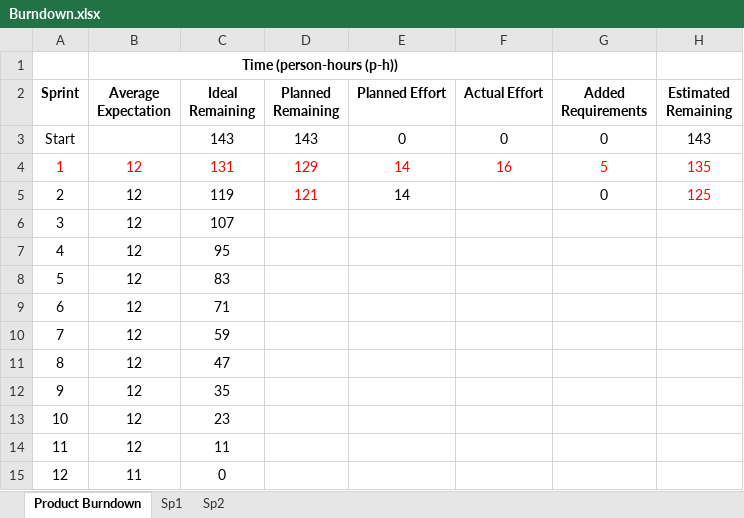
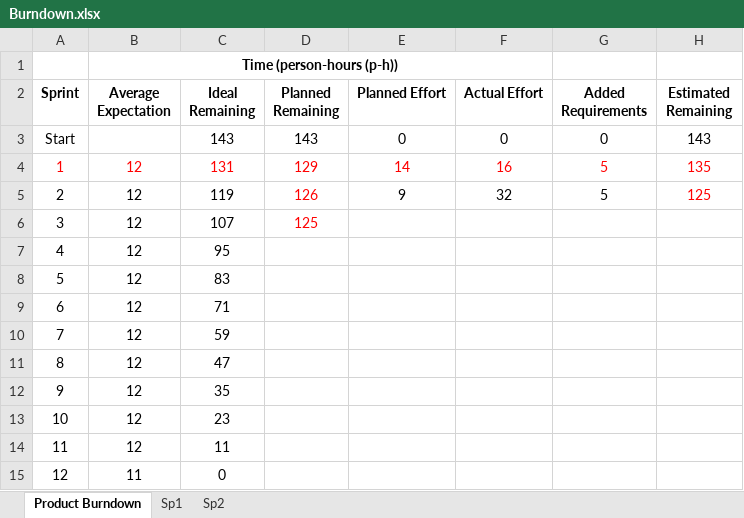
Before and after one commit to Bryalle90/concrete-drying-app, an Excel workbook: documents/Burndown.xlsx, sheet Product Burndown, drawn as a sheet; values as stored, in another font and other column widths than the file's, no borders; charts and pictures not drawn; the diff names each change by its address in the sheet, - before the commit and + after, or states it on an @@ line.

```diff
--- a/documents/Burndown.xlsx (sheet Product Burndown)
+++ b/documents/Burndown.xlsx (sheet Product Burndown)
-D5 (Planned Remaining): 121
+D5 (Planned Remaining): 126
-E5 (Planned Effort): 14
+E5 (Planned Effort): 9
-F5 (Actual Effort): (empty)
+F5 (Actual Effort): 32
-G5 (Added Requirements): 0
+G5 (Added Requirements): 5
-D6 (Planned Remaining): (empty)
+D6 (Planned Remaining): 125
```
Also changed, not shown: sheet Sp2, charts or pictures, documents/Effort and Velocity.xlsx.
